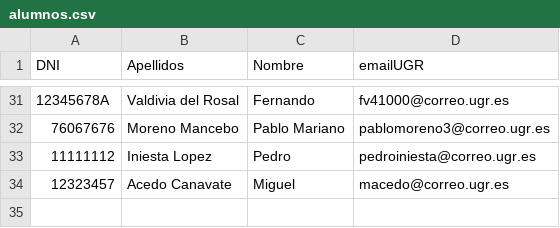
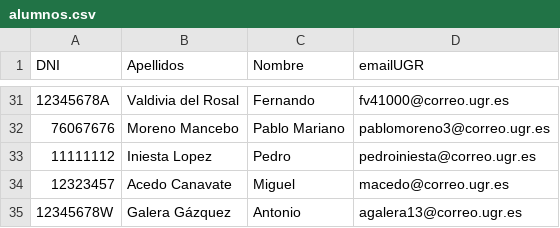
Before and after one commit to davidPalomar-ugr/iseP2, a CSV file: alumnos.csv, drawn as a sheet; only a part is shown, gaps mark what is left out; the diff names each change by its address in the sheet, - before the commit and + after, or states it on an @@ line.

Commit message:
Añadido mi nombre

```diff
--- a/alumnos.csv
+++ b/alumnos.csv
+row 35: 12345678W | Galera Gázquez | Antonio | agalera13@correo.ugr.es
```
